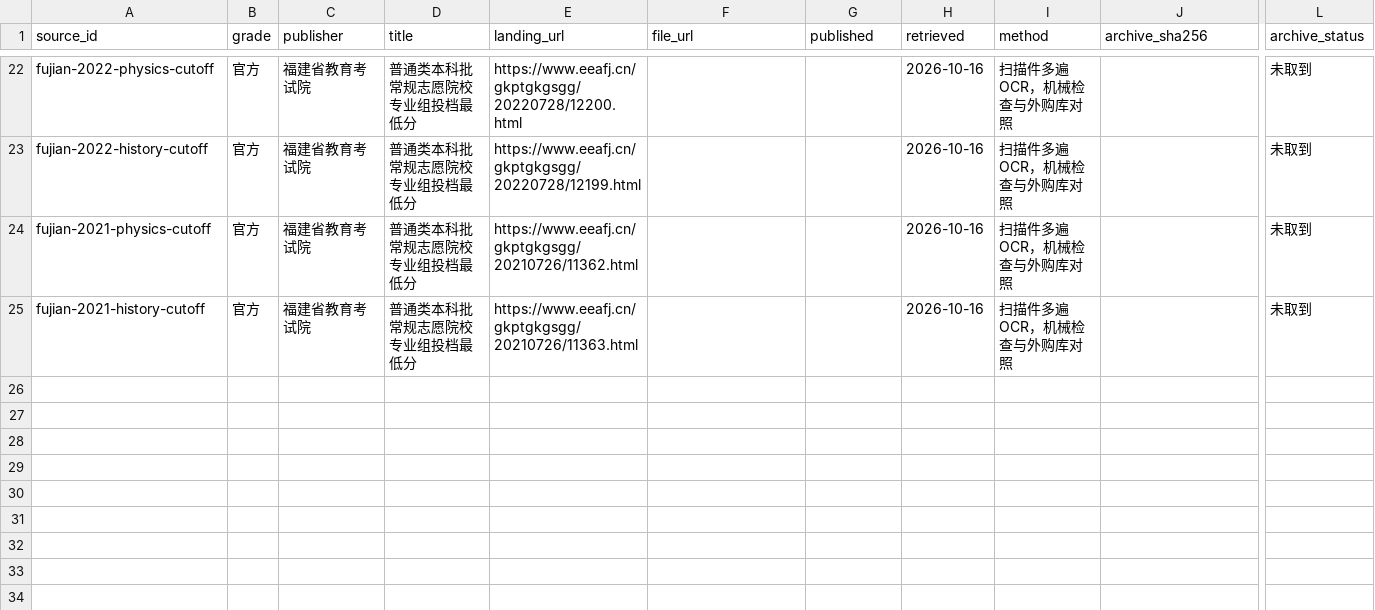
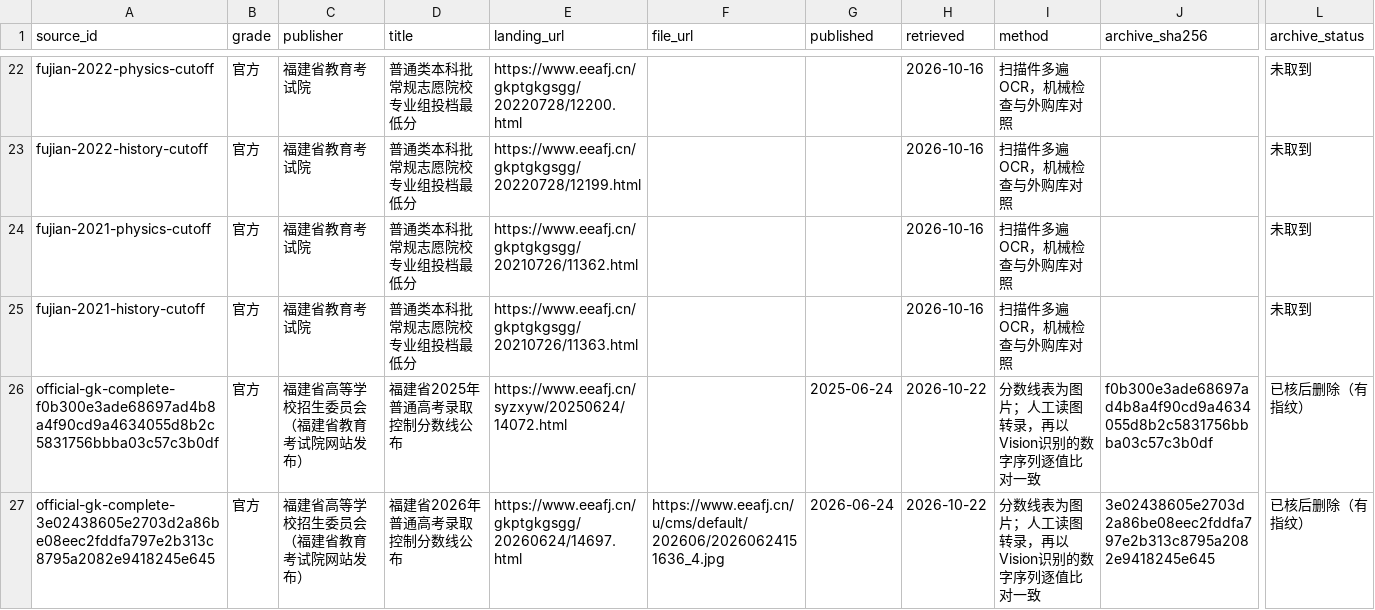
Before and after one commit to WJSGZZ/Zhiqu, a CSV file: skills/zhiqu/data/fujian/sources.csv, drawn as a sheet; only a part is shown, gaps mark what is left out; rows hold the shown columns only; the diff names each change by its address in the sheet, - before the commit and + after, or states it on an @@ line.

```diff
--- a/skills/zhiqu/data/fujian/sources.csv
+++ b/skills/zhiqu/data/fujian/sources.csv
+row 26: official-gk-complete-f0b300e3ade68697ad4b8a4f90cd9a4634055d8b2c5831756bbba03c57c3b0df | 官方 | 福建省高等学校招生委员会（福建省教育考试院网站发布） | 福建省2025年普通高考录取控制分数线公布 | https://www.eeafj.cn/syzxyw/20250624/14072.html |  | 2025-06-24 | 2026-10-22 | 分数线表为图片；人工读图转录，再以Vision识别的数字序列逐值比对一致 | f0b300e3ade68697ad4b8a4f90cd9a4634055d8b2c5831756bbba03c57c3b0df | 已核后删除（有指纹）
+row 27: official-gk-complete-3e02438605e2703d2a86be08eec2fddfa797e2b313c8795a2082e9418245e645 | 官方 | 福建省高等学校招生委员会（福建省教育考试院网站发布） | 福建省2026年普通高考录取控制分数线公布 | https://www.eeafj.cn/gkptgkgsgg/20260624/14697.html | https://www.eeafj.cn/u/cms/default/202606/20260624151636_4.jpg | 2026-06-24 | 2026-10-22 | 分数线表为图片；人工读图转录，再以Vision识别的数字序列逐值比对一致 | 3e02438605e2703d2a86be08eec2fddfa797e2b313c8795a2082e9418245e645 | 已核后删除（有指纹）
```
Also changed, not shown: 1 other file.
